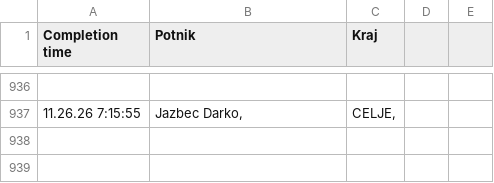
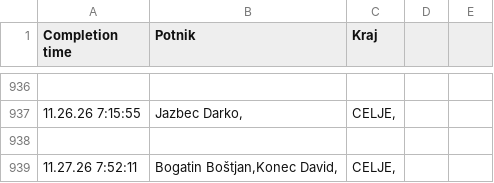
Before and after one commit to SRP-B/pot-dat, a CSV file: active.csv, drawn as a sheet; only a part is shown, gaps mark what is left out.

Commit message:
Appv12

```diff
--- a/active.csv
+++ b/active.csv
@@ -937 +937,3 @@
 11.26.26 7:15:55;"Jazbec Darko,";"CELJE,"
+
+11.27.26 7:52:11;"Bogatin Boštjan,Konec David,";"CELJE,"
```
